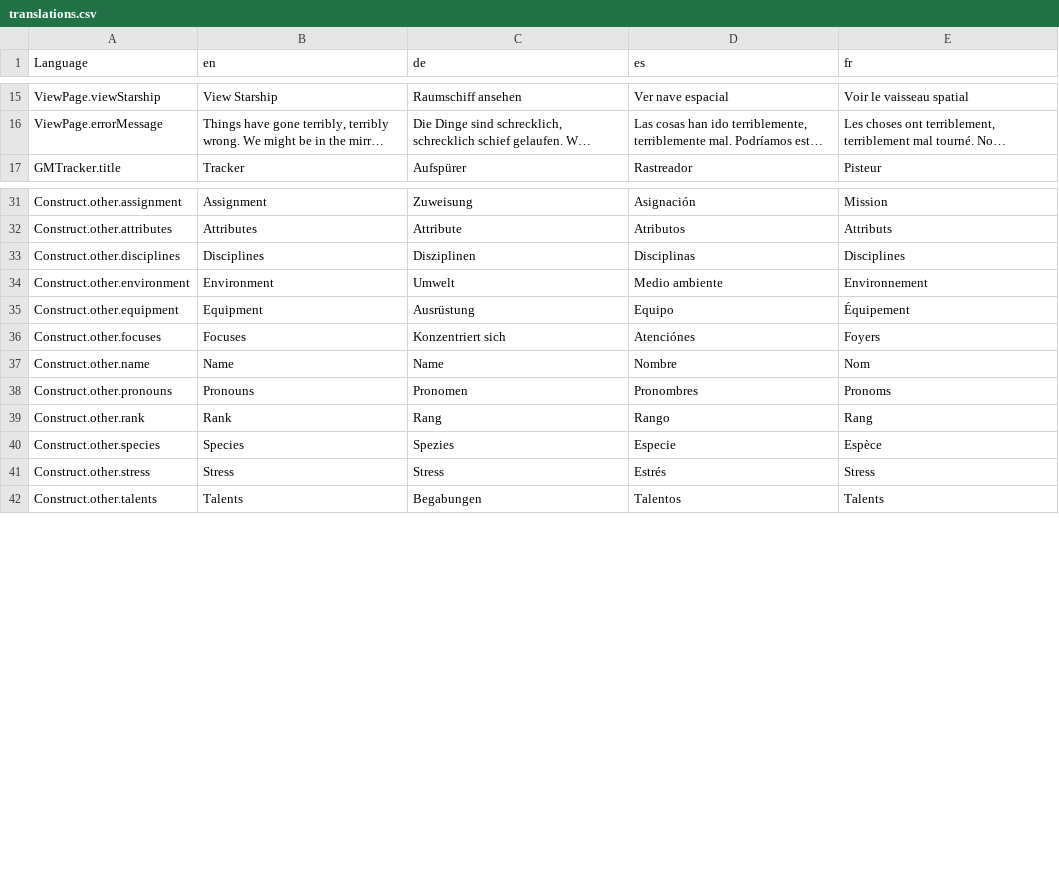
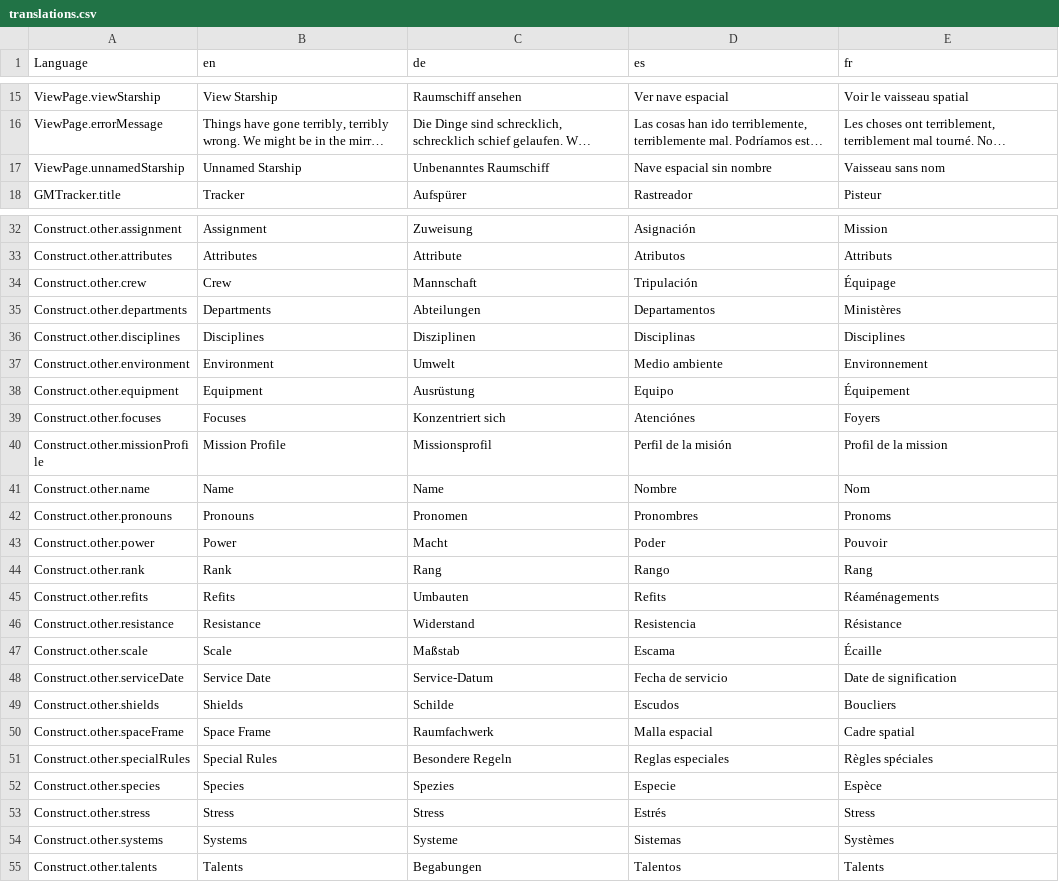
Before and after one commit to bcholmes/StarTrek2d20, a CSV file: translation/translations.csv, drawn as a sheet; only a part is shown, gaps mark what is left out; long unchanged cells end in …; the diff covers the shown part only; the diff names each change by its address in the sheet, - before the commit and + after, or states it on an @@ line.

Commit message:
more translations; tweaks to service year; some minor layout changes

```diff
--- a/translation/translations.csv
+++ b/translation/translations.csv
+row 17: ViewPage.unnamedStarship | Unnamed Starship | Unbenanntes Raumschiff | Nave espacial sin nombre | Vaisseau sans nom
+row 34: Construct.other.crew | Crew | Mannschaft | Tripulación | Équipage
+row 35: Construct.other.departments | Departments | Abteilungen | Departamentos | Ministères
+row 40: Construct.other.missionProfile | Mission Profile | Missionsprofil | Perfil de la misión | Profil de la mission
+row 43: Construct.other.power | Power | Macht | Poder | Pouvoir
+row 45: Construct.other.refits | Refits | Umbauten | Refits | Réaménagements
+row 46: Construct.other.resistance | Resistance | Widerstand | Resistencia | Résistance
+row 47: Construct.other.scale | Scale | Maßstab | Escama | Écaille
+row 48: Construct.other.serviceDate | Service Date | Service-Datum | Fecha de servicio | Date de signification
+row 49: Construct.other.shields | Shields | Schilde | Escudos | Boucliers
+row 50: Construct.other.spaceFrame | Space Frame | Raumfachwerk | Malla espacial | Cadre spatial
+row 51: Construct.other.specialRules | Special Rules | Besondere Regeln | Reglas especiales | Règles spéciales
+row 54: Construct.other.systems | Systems | Systeme | Sistemas | Systèmes
```
Also changed, not shown: 12 added rows elsewhere in this file, 9 other files.
